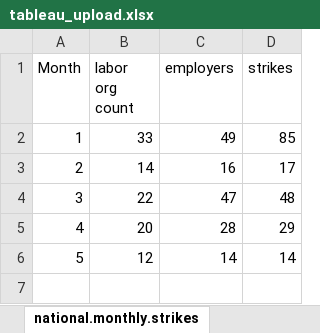
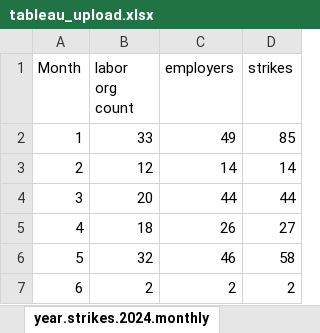
Before and after one commit to oTheAnalyst/trade-union-behaviour-2020s, an Excel workbook: data/output/tableau_upload.xlsx, sheet year.strikes.2024.monthly, drawn as a sheet; values as stored, in another font and other column widths than the file's, no borders; removed rows and columns are numbered as before the commit, all else as after; the diff names each change by its address in the sheet, - before the commit and + after, or states it on an @@ line.

```diff
--- a/data/output/tableau_upload.xlsx (sheet year.strikes.2024.monthly)
+++ b/data/output/tableau_upload.xlsx (sheet year.strikes.2024.monthly)
-sheet tab: national.monthly.strikes
+sheet tab: year.strikes.2024.monthly
-row 3: 2 | 14 | 16 | 17
-row 4: 3 | 22 | 47 | 48
-row 5: 4 | 20 | 28 | 29
@@ column A (Month) renumbered in row 3 @@
+row 4: 3 | 20 | 44 | 44
+row 5: 4 | 18 | 26 | 27
+row 6: 5 | 32 | 46 | 58
+row 7: 6 | 2 | 2 | 2
```
Also changed, not shown: sheet national_data, sheet dc_data, other sheet tabs, 9 other files.
